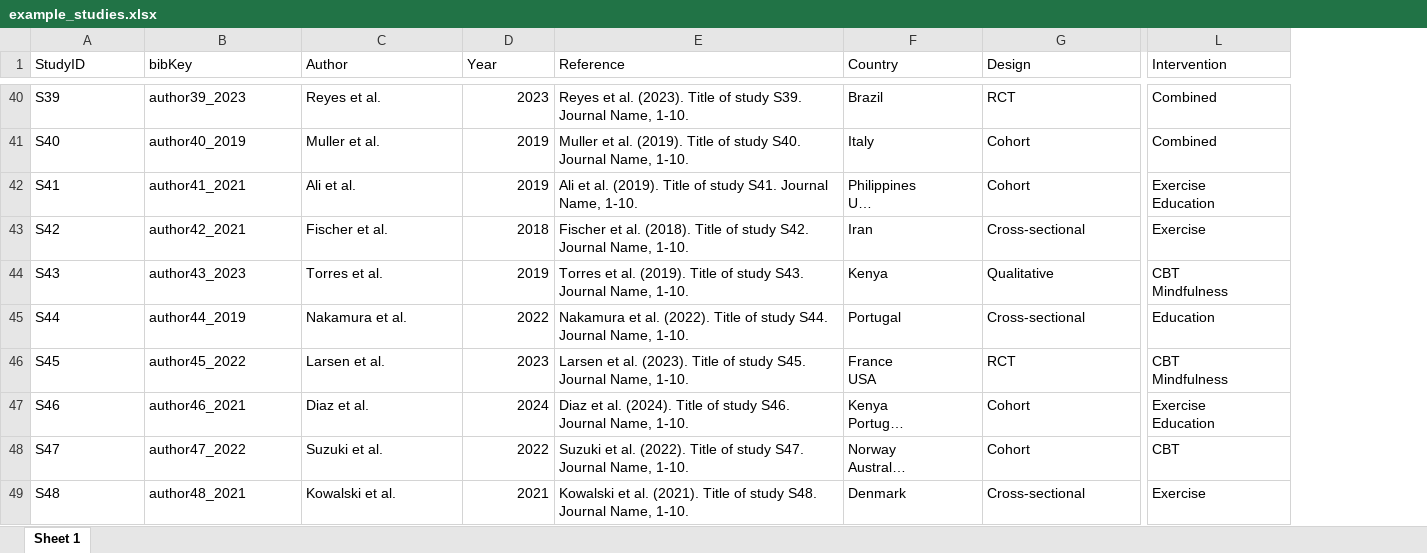
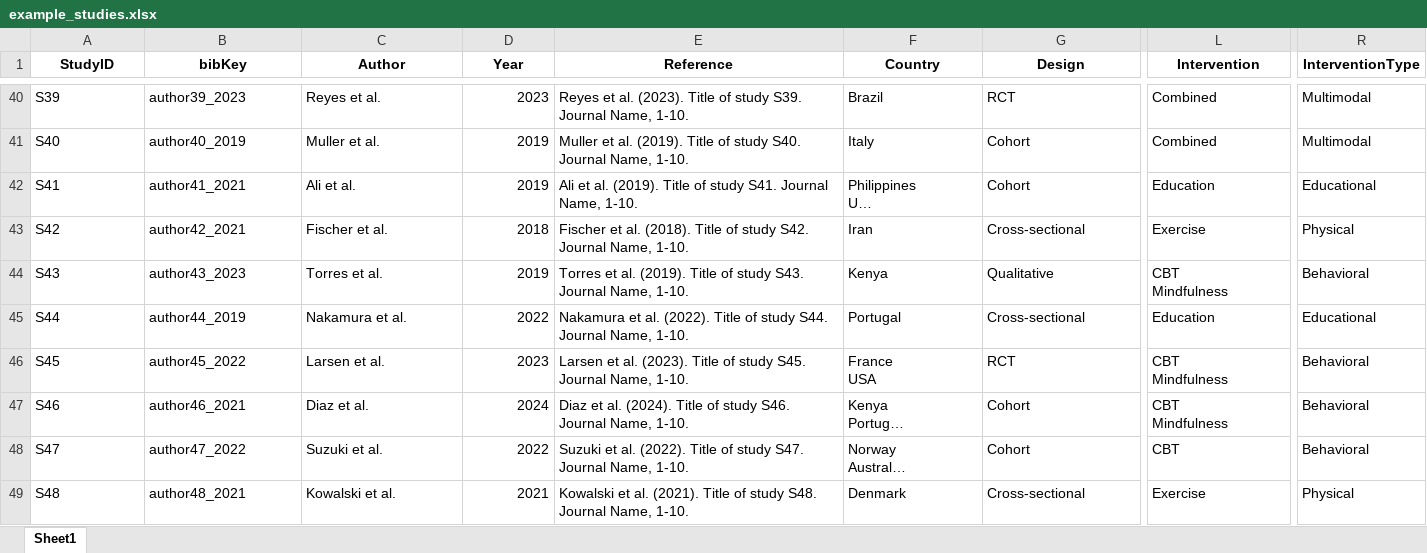
Before and after one commit to sonsoleslp/litReview, an Excel workbook: inst/extdata/example_studies.xlsx, sheet Sheet1, drawn as a sheet; only a part is shown, gaps mark what is left out; long unchanged cells end in …; values as stored, in another font and other column widths than the file's, no borders; ↵ is a line break in a cell; the diff covers the shown part only; the diff names each change by its address in the sheet, - before the commit and + after, or states it on an @@ line.

```diff
--- a/inst/extdata/example_studies.xlsx (sheet Sheet1)
+++ b/inst/extdata/example_studies.xlsx (sheet Sheet1)
-sheet tab: Sheet 1
+sheet tab: Sheet1
+column R (InterventionType), rows 40-49: Multimodal | Multimodal | Educational | Physical | Behavioral | Educational | Behavioral | Behavioral | Behavioral | Physical
@@ A1:L1 bold: off → on, alignment: left → center @@
-L42 (Intervention): Exercise ↵ Education
+L42 (Intervention): Education
-L47 (Intervention): Exercise ↵ Education
+L47 (Intervention): CBT ↵ Mindfulness
```
Also changed, not shown: 5 edited cells and cell formats elsewhere in this sheet, 22 other files.
